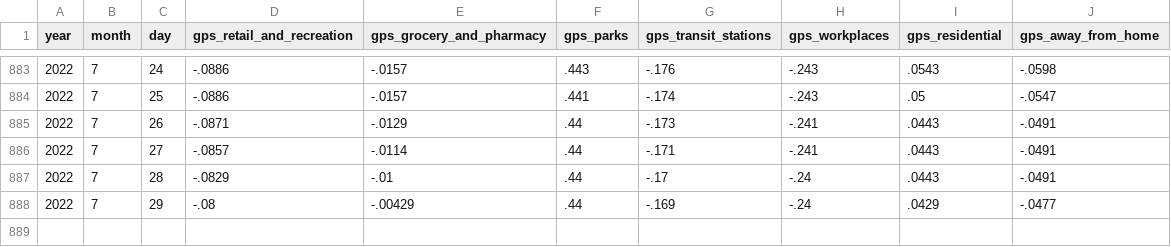
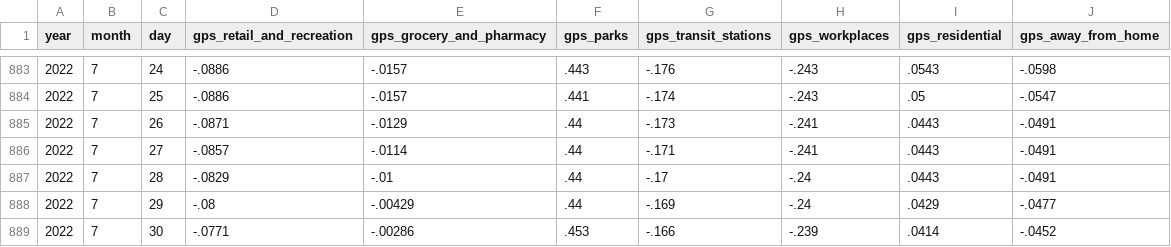
Before and after one commit to OpportunityInsights/EconomicTracker, a CSV file: data/Google Mobility - National - Daily.csv, drawn as a sheet; only a part is shown, gaps mark what is left out; the diff names each change by its address in the sheet, - before the commit and + after, or states it on an @@ line.

Commit message:
Update Google Mobility data 2022-08-04

```diff
--- a/data/Google Mobility - National - Daily.csv
+++ b/data/Google Mobility - National - Daily.csv
+row 889: 2022 | 7 | 30 | -.0771 | -.00286 | .453 | -.166 | -.239 | .0414 | -.0452
```
Also changed, not shown: 2 other files.
